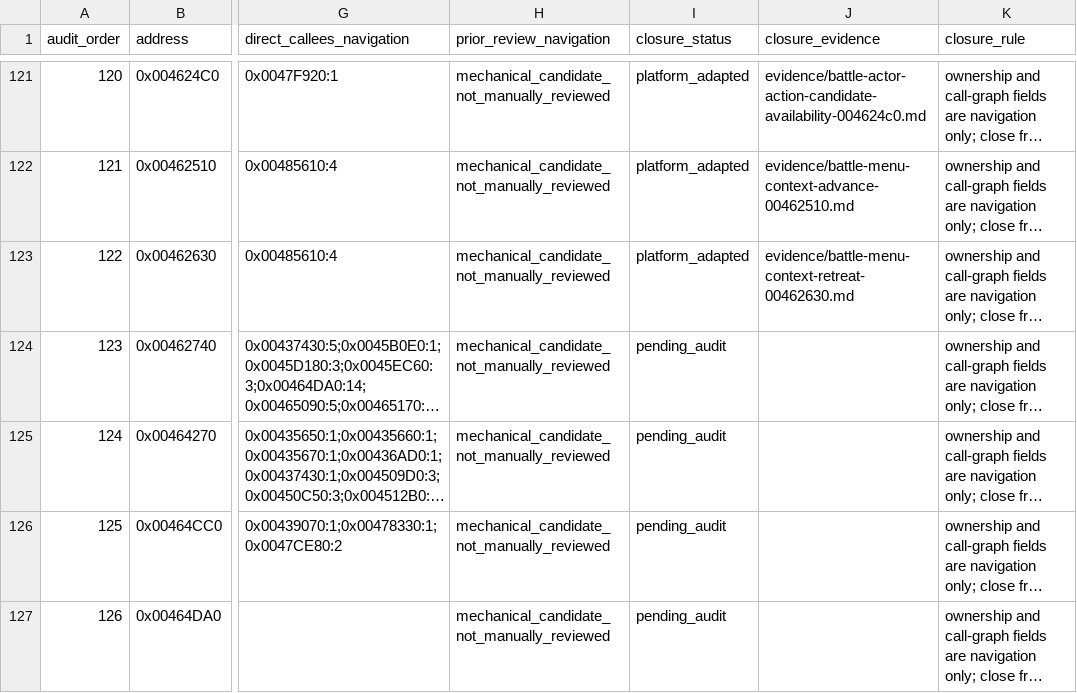
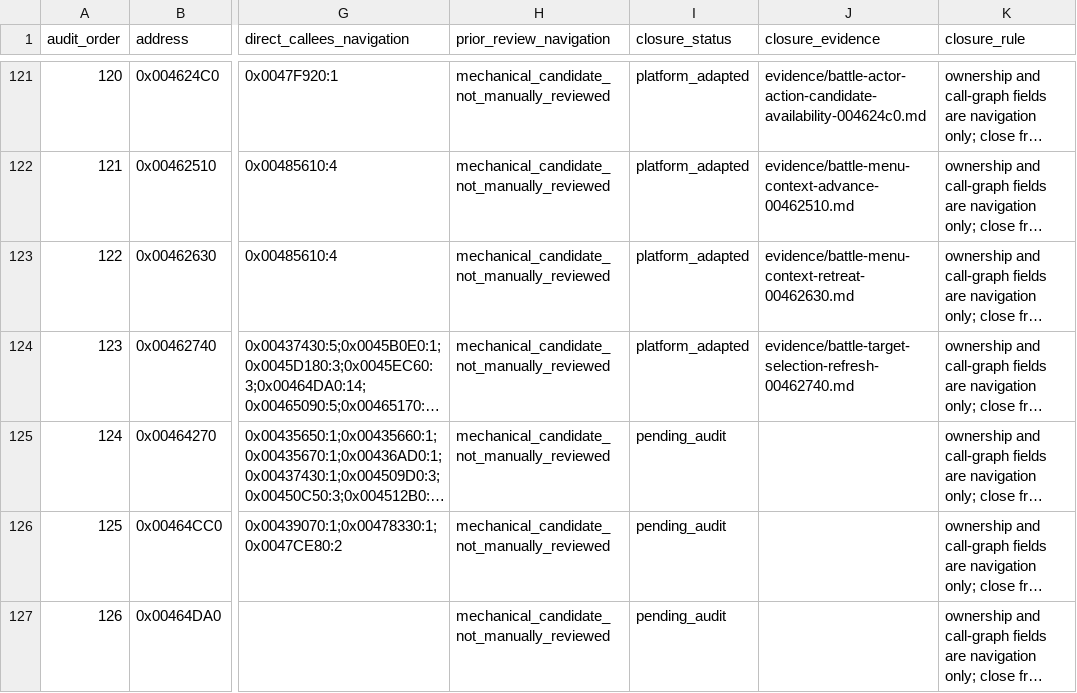
Before and after one commit to Ouroboros/OpenSWD3, a TSV file: analysis/04-reverse-engineering/inventory/battle-function-workpack.tsv, drawn as a sheet; only a part is shown, gaps mark what is left out; long unchanged cells end in …; the diff names each change by its address in the sheet, - before the commit and + after, or states it on an @@ line.

```diff
--- a/analysis/04-reverse-engineering/inventory/battle-function-workpack.tsv
+++ b/analysis/04-reverse-engineering/inventory/battle-function-workpack.tsv
-I124 (closure_status): pending_audit
+I124 (closure_status): platform_adapted
-J124 (closure_evidence): (empty)
+J124 (closure_evidence): evidence/battle-target-selection-refresh-00462740.md
```
Also changed, not shown: 23 other files.
